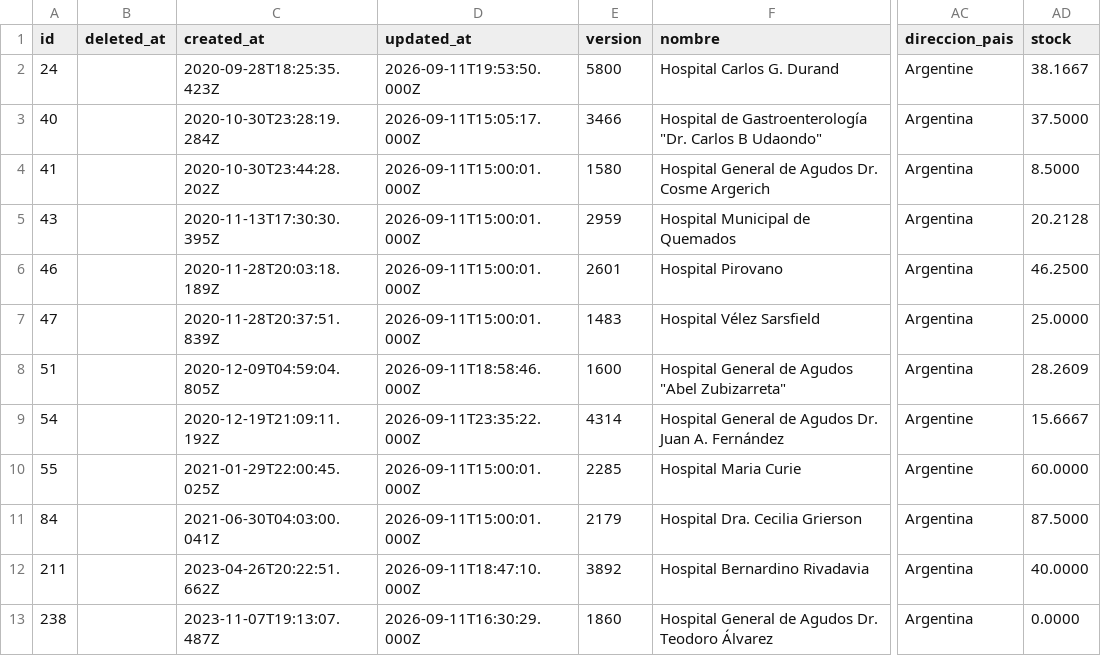
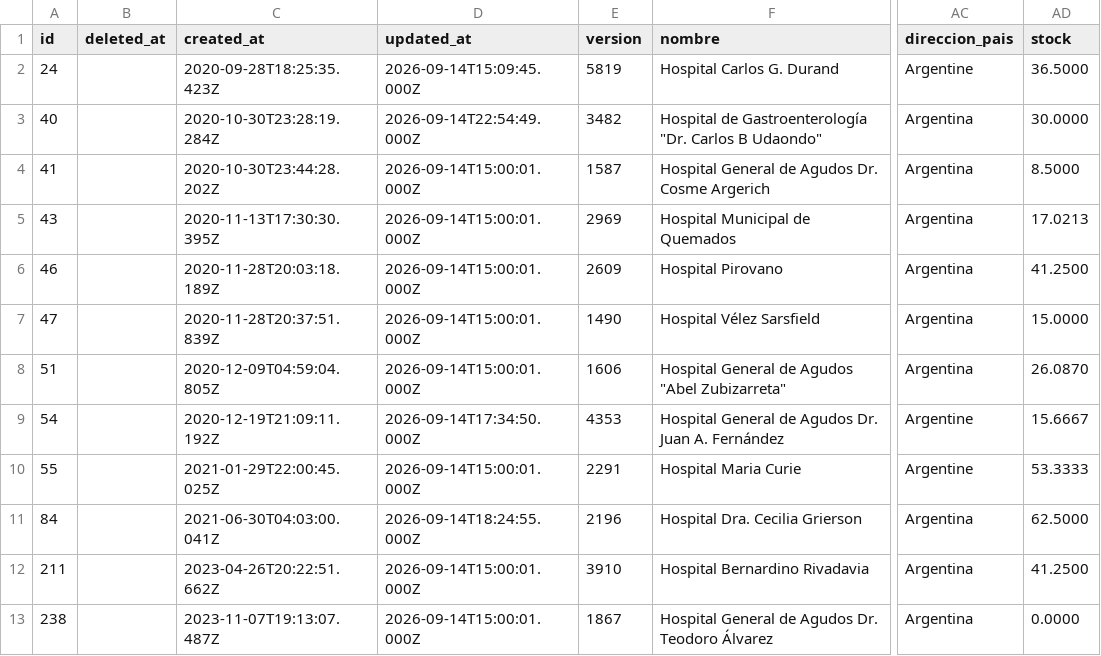
Before and after one commit to wlamagna/AzureAccess, a TSV file: reservasangre.tsv, drawn as a sheet; only a part is shown, gaps mark what is left out; the diff covers the shown part only; the diff names each change by its address in the sheet, - before the commit and + after, or states it on an @@ line.

Commit message:
new reservasangre file

```diff
--- a/reservasangre.tsv
+++ b/reservasangre.tsv
-D2 (updated_at): 2026-09-11T19:53:50.000Z
+D2 (updated_at): 2026-09-14T15:09:45.000Z
-E2 (version): 5800
+E2 (version): 5819
-AD2 (stock): 38.1667
+AD2 (stock): 36.5000
-D3 (updated_at): 2026-09-11T15:05:17.000Z
+D3 (updated_at): 2026-09-14T22:54:49.000Z
-E3 (version): 3466
+E3 (version): 3482
-AD3 (stock): 37.5000
+AD3 (stock): 30.0000
-D4:D7 (updated_at): 2026-09-11T15:00:01.000Z
+D4:D7 (updated_at): 2026-09-14T15:00:01.000Z
-E4 (version): 1580
+E4 (version): 1587
-E5 (version): 2959
+E5 (version): 2969
-AD5 (stock): 20.2128
+AD5 (stock): 17.0213
-E6 (version): 2601
+E6 (version): 2609
-AD6 (stock): 46.2500
+AD6 (stock): 41.2500
-E7 (version): 1483
+E7 (version): 1490
-AD7 (stock): 25.0000
+AD7 (stock): 15.0000
-D8 (updated_at): 2026-09-11T18:58:46.000Z
+D8 (updated_at): 2026-09-14T15:00:01.000Z
-E8 (version): 1600
+E8 (version): 1606
-AD8 (stock): 28.2609
+AD8 (stock): 26.0870
-D9 (updated_at): 2026-09-11T23:35:22.000Z
+D9 (updated_at): 2026-09-14T17:34:50.000Z
-E9 (version): 4314
+E9 (version): 4353
-D10 (updated_at): 2026-09-11T15:00:01.000Z
+D10 (updated_at): 2026-09-14T15:00:01.000Z
-E10 (version): 2285
+E10 (version): 2291
-AD10 (stock): 60.0000
+AD10 (stock): 53.3333
-D11 (updated_at): 2026-09-11T15:00:01.000Z
+D11 (updated_at): 2026-09-14T18:24:55.000Z
-E11 (version): 2179
+E11 (version): 2196
-AD11 (stock): 87.5000
+AD11 (stock): 62.5000
-D12 (updated_at): 2026-09-11T18:47:10.000Z
+D12 (updated_at): 2026-09-14T15:00:01.000Z
-E12 (version): 3892
+E12 (version): 3910
-AD12 (stock): 40.0000
+AD12 (stock): 41.2500
-D13 (updated_at): 2026-09-11T16:30:29.000Z
+D13 (updated_at): 2026-09-14T15:00:01.000Z
-E13 (version): 1860
+E13 (version): 1867
```
Also changed, not shown: 1 added row, 1 removed row and 51 edited cells elsewhere in this file.
